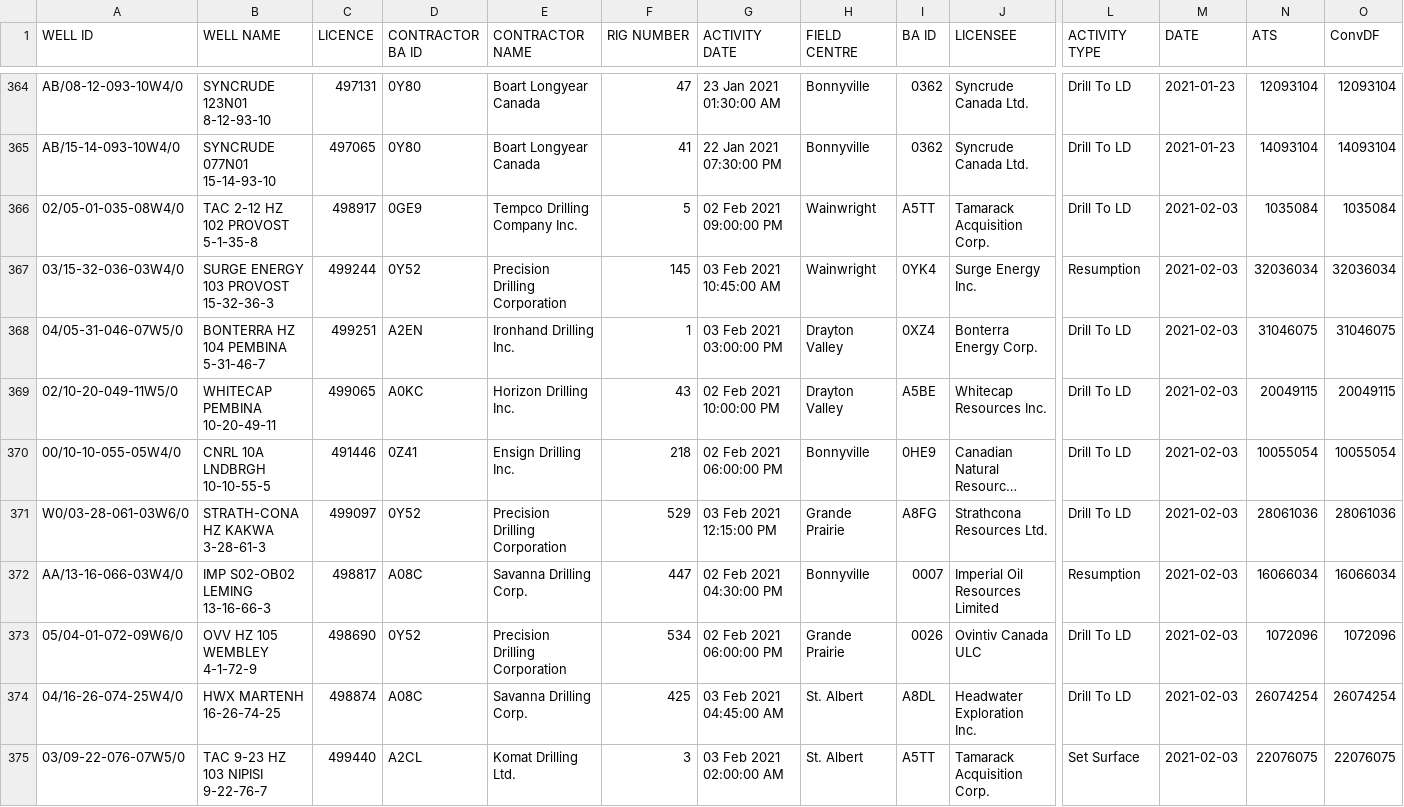
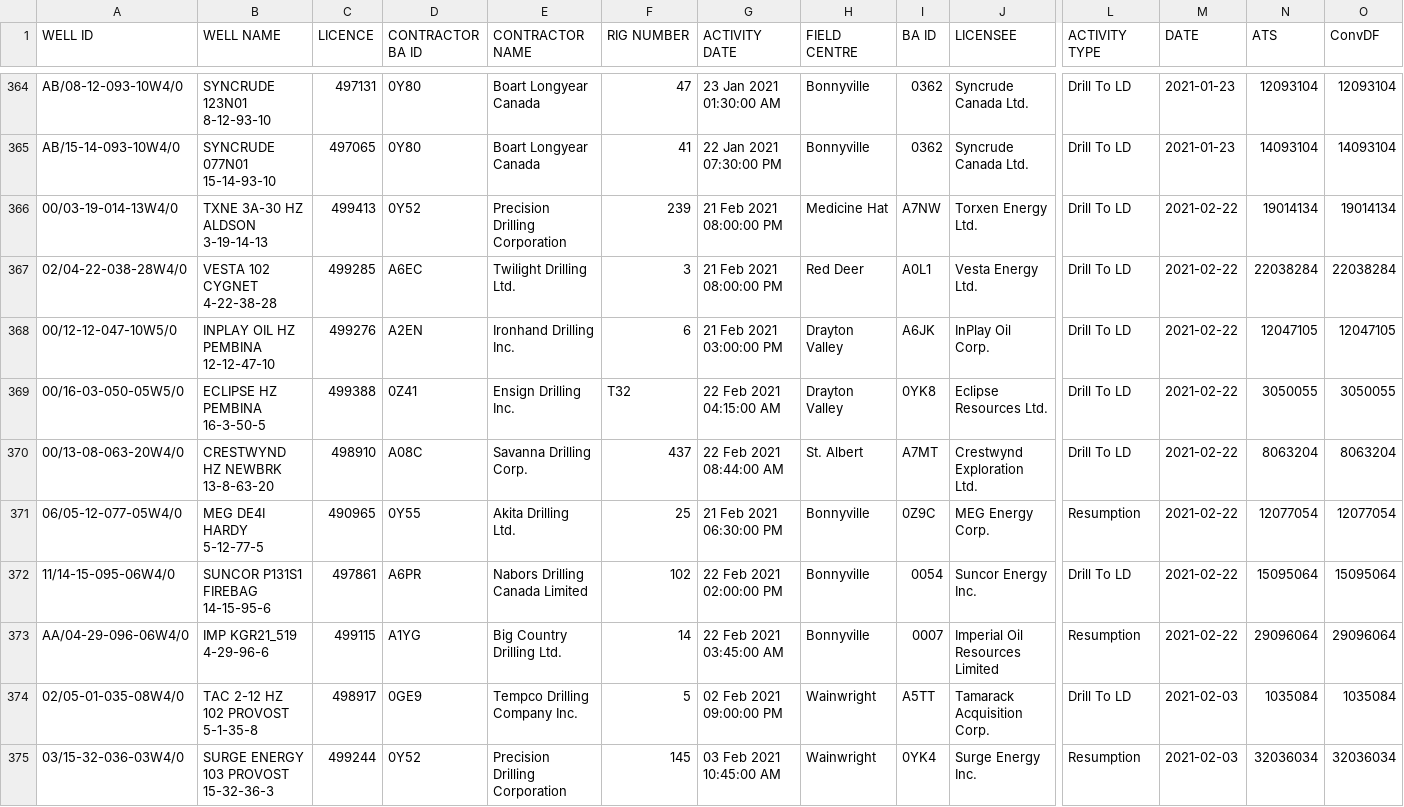
Before and after one commit to jojayaro/Exploration_Data_Container, a CSV file: ST49-2021.csv, drawn as a sheet; only a part is shown, gaps mark what is left out; the shorter side is filled out with more unchanged rows; long unchanged cells end in …; rows hold the shown columns only; the diff names each change by its address in the sheet, - before the commit and + after, or states it on an @@ line.

Commit message:
Update CSV with Daily Data

```diff
--- a/ST49-2021.csv
+++ b/ST49-2021.csv
+row 366: 00/03-19-014-13W4/0 | TXNE 3A-30 HZ ALDSON 3-19-14-13 | 499413 | 0Y52 | Precision Drilling Corporation | 239 | 21 Feb 2021 08:00:00 PM | Medicine Hat | A7NW | Torxen Energy Ltd. | Drill To LD | 2021-02-22 | 19014134 | 19014134
+row 367: 02/04-22-038-28W4/0 | VESTA 102 CYGNET 4-22-38-28 | 499285 | A6EC | Twilight Drilling Ltd. | 3 | 21 Feb 2021 08:00:00 PM | Red Deer | A0L1 | Vesta Energy Ltd. | Drill To LD | 2021-02-22 | 22038284 | 22038284
+row 368: 00/12-12-047-10W5/0 | INPLAY OIL HZ PEMBINA 12-12-47-10 | 499276 | A2EN | Ironhand Drilling Inc. | 6 | 21 Feb 2021 03:00:00 PM | Drayton Valley | A6JK | InPlay Oil Corp. | Drill To LD | 2021-02-22 | 12047105 | 12047105
+row 369: 00/16-03-050-05W5/0 | ECLIPSE HZ PEMBINA 16-3-50-5 | 499388 | 0Z41 | Ensign Drilling Inc. | T32 | 22 Feb 2021 04:15:00 AM | Drayton Valley | 0YK8 | Eclipse Resources Ltd. | Drill To LD | 2021-02-22 | 3050055 | 3050055
+row 370: 00/13-08-063-20W4/0 | CRESTWYND HZ NEWBRK 13-8-63-20 | 498910 | A08C | Savanna Drilling Corp. | 437 | 22 Feb 2021 08:44:00 AM | St. Albert | A7MT | Crestwynd Exploration Ltd. | Drill To LD | 2021-02-22 | 8063204 | 8063204
+row 371: 06/05-12-077-05W4/0 | MEG DE4I HARDY 5-12-77-5 | 490965 | 0Y55 | Akita Drilling Ltd. | 25 | 21 Feb 2021 06:30:00 PM | Bonnyville | 0Z9C | MEG Energy Corp. | Resumption | 2021-02-22 | 12077054 | 12077054
+row 372: 11/14-15-095-06W4/0 | SUNCOR P131S1 FIREBAG 14-15-95-6 | 497861 | A6PR | Nabors Drilling Canada Limited | 102 | 22 Feb 2021 02:00:00 PM | Bonnyville | 0054 | Suncor Energy Inc. | Drill To LD | 2021-02-22 | 15095064 | 15095064
+row 373: AA/04-29-096-06W4/0 | IMP KGR21_519 4-29-96-6 | 499115 | A1YG | Big Country Drilling Ltd. | 14 | 22 Feb 2021 03:45:00 AM | Bonnyville | 0007 | Imperial Oil Resources Limited | Resumption | 2021-02-22 | 29096064 | 29096064
```
Also changed, not shown: ST1-2021.csv.
